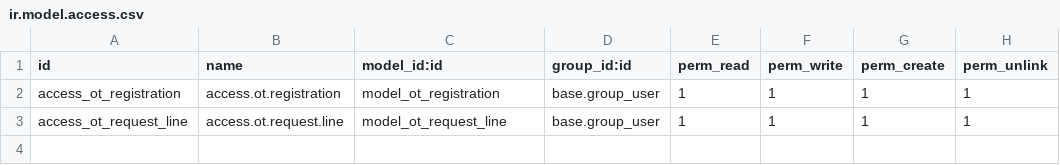
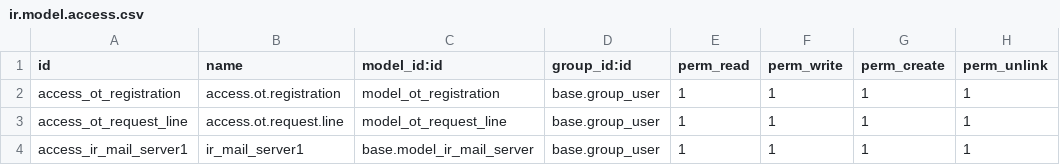
Before and after one commit to manhcuong3092/OT-Registration, a CSV file: security/ir.model.access.csv, drawn as a sheet.

Commit message:
Update mail template, send mail button

```diff
--- a/security/ir.model.access.csv
+++ b/security/ir.model.access.csv
@@ -3 +3,2 @@ access_ot_registration,access.ot.registration,model_ot_registration,base.group_u
 access_ot_request_line,access.ot.request.line,model_ot_request_line,base.group_user,1,1,1,1
+access_ir_mail_server1,ir_mail_server1,base.model_ir_mail_server,base.group_user,1,1,1,1
```
Also changed, not shown: 4 other files.
